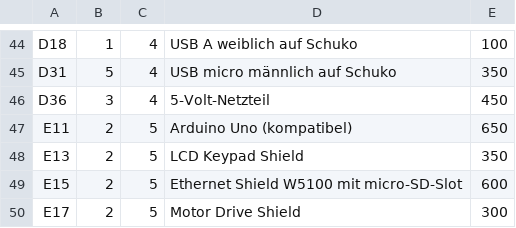
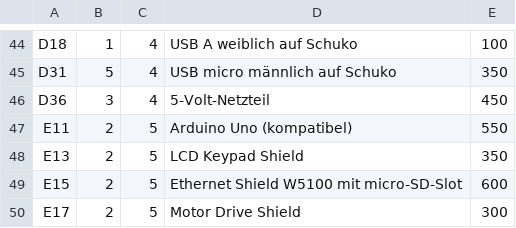
Before and after one commit to Eigenbaukombinat/Elektroniksortiment-data, a CSV file: bauteile.csv, drawn as a sheet; only a part is shown, gaps mark what is left out.

Commit message:
Preissenkung Arduino Uno (kompatibel)

```diff
--- a/bauteile.csv
+++ b/bauteile.csv
@@ -46,3 +46,3 @@ D31;5;4;USB micro männlich auf Schuko;350
 D36;3;4;5-Volt-Netzteil;450
-E11;2;5;Arduino Uno (kompatibel);650
+E11;2;5;Arduino Uno (kompatibel);550
 E13;2;5;LCD Keypad Shield;350
```
